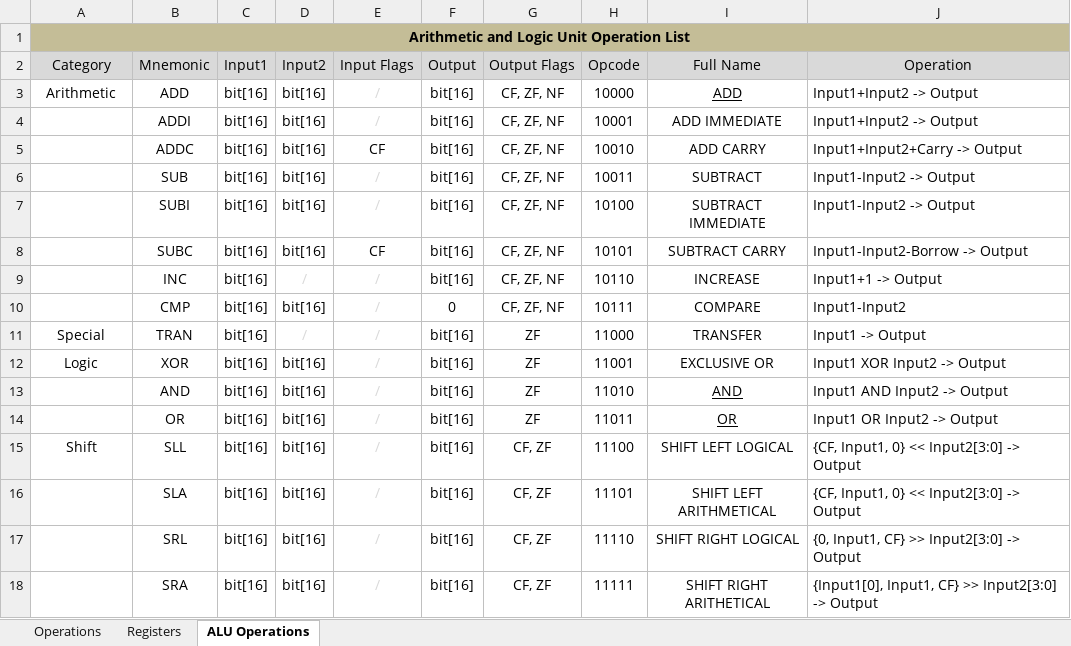
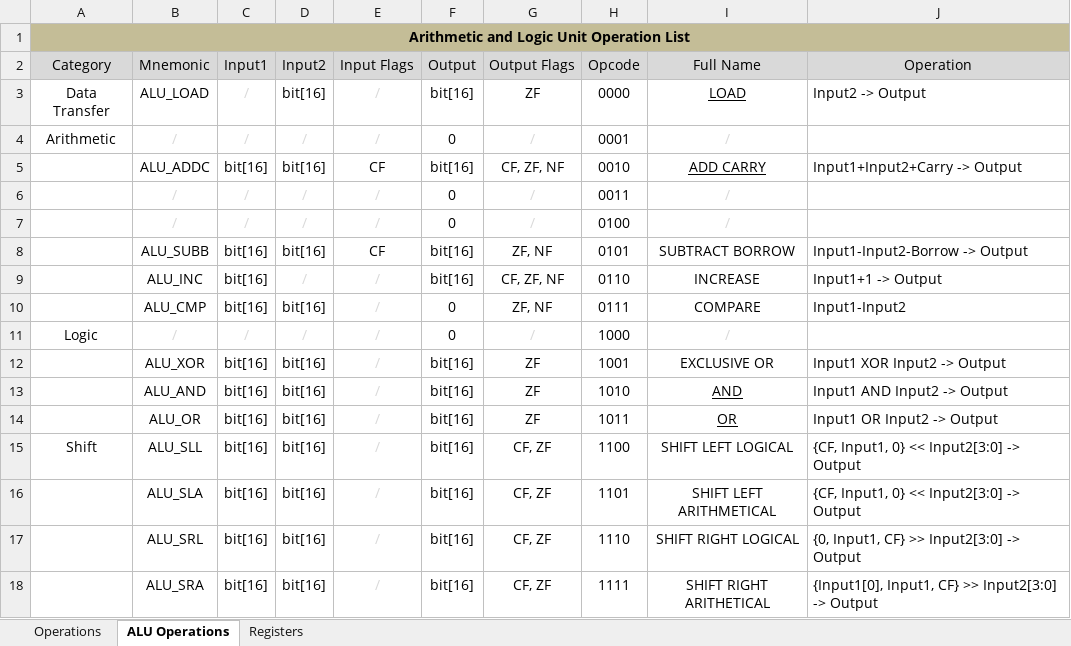
Before and after one commit to davidqiu1993/D-CPU, an Excel workbook: Documents/D-CPU Design Specifications/D-CPU Design Specifications.xlsx, sheet ALU Operations, drawn as a sheet; values as stored, in another font and other column widths than the file's, no borders; removed rows and columns are numbered as before the commit, all else as after; the diff names each change by its address in the sheet, - before the commit and + after, or states it on an @@ line.

```diff
--- a/Documents/D-CPU Design Specifications/D-CPU Design Specifications.xlsx (sheet ALU Operations)
+++ b/Documents/D-CPU Design Specifications/D-CPU Design Specifications.xlsx (sheet ALU Operations)
@@ sheet tab order changed: Operations | ALU Operations | Registers @@
-row 3: Arithmetic | ADD | bit[16] | bit[16] | / | bit[16] | CF, ZF, NF | 10000 | ADD | Input1+Input2 -> Output
-row 4:  | ADDI | bit[16] | bit[16] | / | bit[16] | CF, ZF, NF | 10001 | ADD IMMEDIATE | Input1+Input2 -> Output
+row 3: Data Transfer | ALU_LOAD | / | bit[16] | / | bit[16] | ZF | 0000 | LOAD | Input2 -> Output
+row 4: Arithmetic | / | / | / | / | 0 | / | 0001 | /
-B5 (Mnemonic): ADDC
+B5 (Mnemonic): ALU_ADDC
-H5 (Opcode): 10010
+H5 (Opcode): 0010
-I5 underline: off
+I5 underline: on
-row 6:  | SUB | bit[16] | bit[16] | / | bit[16] | CF, ZF, NF | 10011 | SUBTRACT | Input1-Input2 -> Output
-row 7:  | SUBI | bit[16] | bit[16] | / | bit[16] | CF, ZF, NF | 10100 | SUBTRACT IMMEDIATE | Input1-Input2 -> Output
+row 6:  | / | / | / | / | 0 | / | 0011 | /
+row 7:  | / | / | / | / | 0 | / | 0100 | /
-B8 (Mnemonic): SUBC
+B8 (Mnemonic): ALU_SUBB
-G8 (Output Flags): CF, ZF, NF
+G8 (Output Flags): ZF, NF
-H8 (Opcode): 10101
+H8 (Opcode): 0101
-I8 (Full Name): SUBTRACT CARRY
+I8 (Full Name): SUBTRACT BORROW
-B9 (Mnemonic): INC
+B9 (Mnemonic): ALU_INC
-H9 (Opcode): 10110
+H9 (Opcode): 0110
-B10 (Mnemonic): CMP
+B10 (Mnemonic): ALU_CMP
-G10 (Output Flags): CF, ZF, NF
+G10 (Output Flags): ZF, NF
-H10 (Opcode): 10111
+H10 (Opcode): 0111
-row 11: Special | TRAN | bit[16] | / | / | bit[16] | ZF | 11000 | TRANSFER | Input1 -> Output
+row 11: Logic | / | / | / | / | 0 | / | 1000 | /
-A12 (Category): Logic
+A12 (Category): (empty)
-B12 (Mnemonic): XOR
+B12 (Mnemonic): ALU_XOR
-H12 (Opcode): 11001
+H12 (Opcode): 1001
-B13 (Mnemonic): AND
+B13 (Mnemonic): ALU_AND
-H13 (Opcode): 11010
+H13 (Opcode): 1010
-B14 (Mnemonic): OR
+B14 (Mnemonic): ALU_OR
-H14 (Opcode): 11011
+H14 (Opcode): 1011
-B15 (Mnemonic): SLL
+B15 (Mnemonic): ALU_SLL
-H15 (Opcode): 11100
+H15 (Opcode): 1100
-B16 (Mnemonic): SLA
+B16 (Mnemonic): ALU_SLA
-H16 (Opcode): 11101
+H16 (Opcode): 1101
-B17 (Mnemonic): SRL
+B17 (Mnemonic): ALU_SRL
-H17 (Opcode): 11110
+H17 (Opcode): 1110
-B18 (Mnemonic): SRA
+B18 (Mnemonic): ALU_SRA
-H18 (Opcode): 11111
+H18 (Opcode): 1111
```
Also changed, not shown: sheet Operations, 8 other files.
